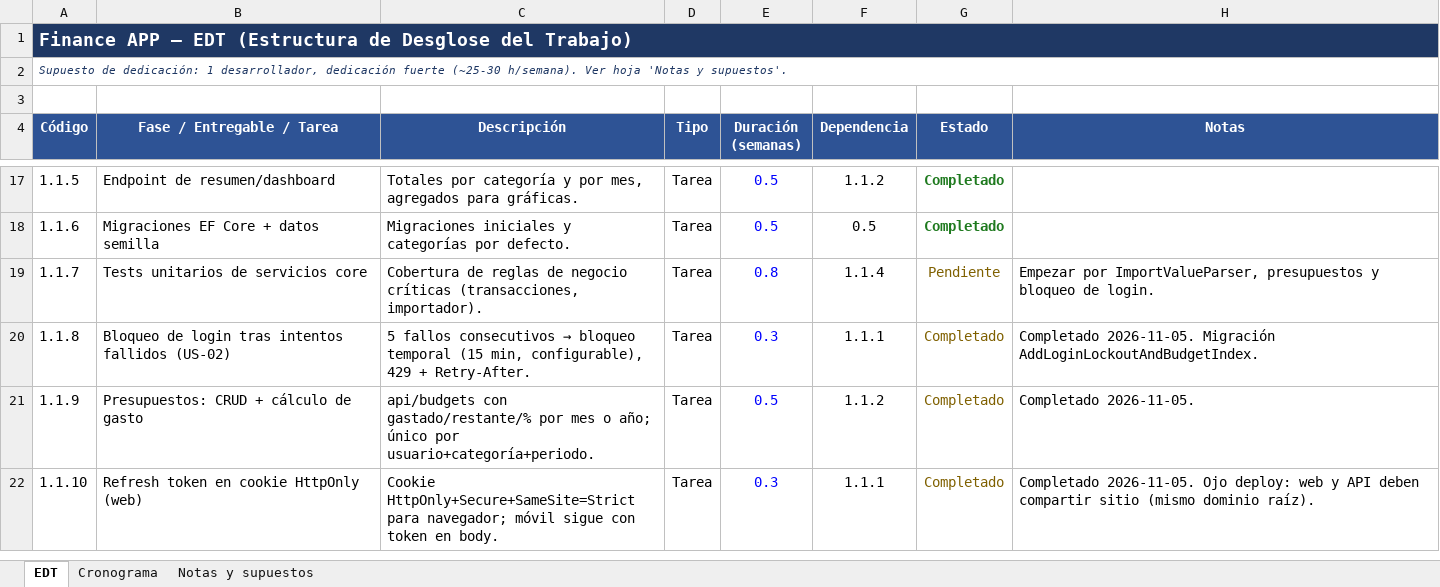
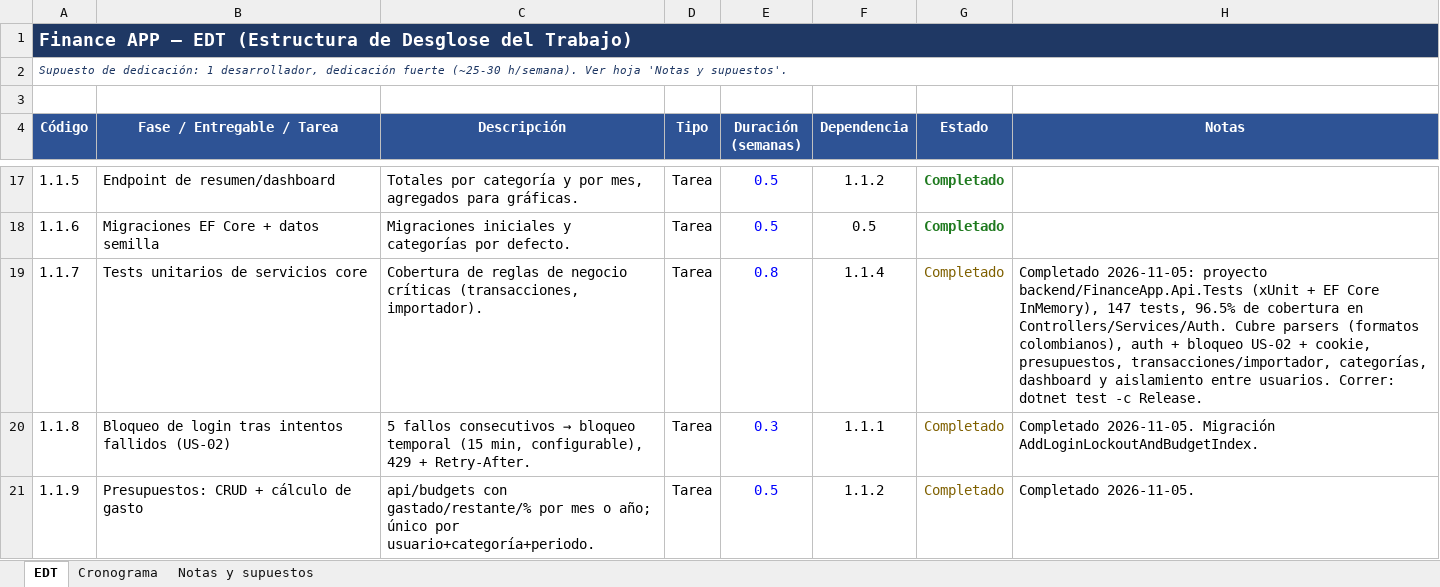
Before and after one commit to SantiagoGarcia555/FinanceApp, an Excel workbook: docs/Finance_APP_EDT.xlsx, sheet EDT, drawn as a sheet; only a part is shown, gaps mark what is left out; the shorter side is filled out with more unchanged rows; values as stored, in another font and other column widths than the file's, no borders; the diff names each change by its address in the sheet, - before the commit and + after, or states it on an @@ line.

Commit message:
docs: marcar tarea 1.1.7 (Tests unitarios de servicios core) como Completado

```diff
--- a/docs/Finance_APP_EDT.xlsx (sheet EDT)
+++ b/docs/Finance_APP_EDT.xlsx (sheet EDT)
-G19 (Estado): Pendiente
+G19 (Estado): Completado
-H19 (Notas): Empezar por ImportValueParser, presupuestos y bloqueo de login.
+H19 (Notas): Completado 2026-11-05: proyecto backend/FinanceApp.Api.Tests (xUnit + EF Core InMemory), 147 tests, 96.5% de cobertura en Controllers/Services/Auth. Cubre parsers (formatos colombianos), auth + bloqueo US-02 + cookie, presupuestos, transacciones/importador, categorías, dashboard y aislamiento entre usuarios. Correr: dotnet test -c Release.
```
Also changed, not shown: 1 other file.
